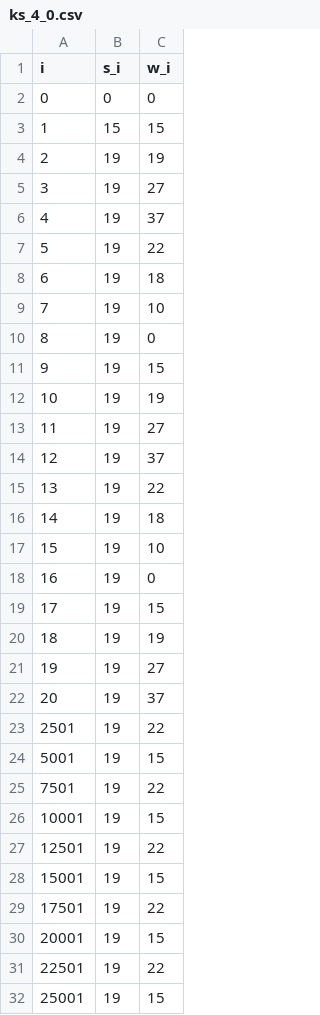
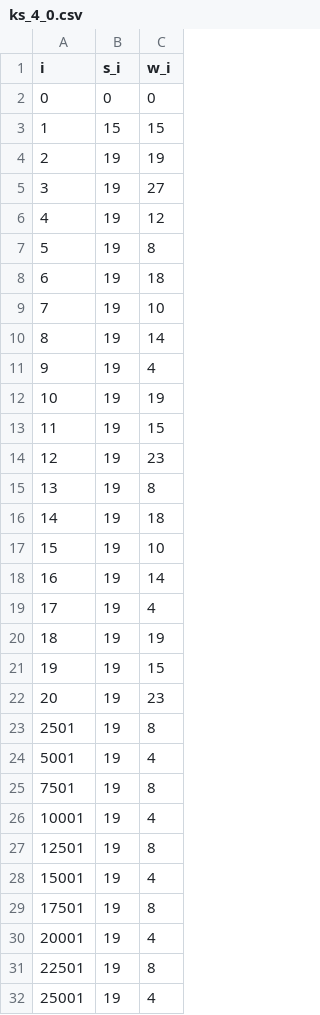
Before and after one commit to kishtarn555/restrictionless, a CSV file: optimization/extern/hw/knap/csv/ks_4_0.csv, drawn as a sheet; only a part is shown; the diff covers the shown part only.

```diff
--- a/optimization/extern/hw/knap/csv/ks_4_0.csv
+++ b/optimization/extern/hw/knap/csv/ks_4_0.csv
@@ -5,28 +5,28 @@ i,s_i,w_i
 3,19,27
-4,19,37
-5,19,22
+4,19,12
+5,19,8
 6,19,18
 7,19,10
-8,19,0
-9,19,15
+8,19,14
+9,19,4
 10,19,19
-11,19,27
-12,19,37
-13,19,22
+11,19,15
+12,19,23
+13,19,8
 14,19,18
 15,19,10
-16,19,0
-17,19,15
+16,19,14
+17,19,4
 18,19,19
-19,19,27
-20,19,37
-2501,19,22
-5001,19,15
-7501,19,22
-10001,19,15
-12501,19,22
-15001,19,15
-17501,19,22
-20001,19,15
-22501,19,22
-25001,19,15
+19,19,15
+20,19,23
+2501,19,8
+5001,19,4
+7501,19,8
+10001,19,4
+12501,19,8
+15001,19,4
+17501,19,8
+20001,19,4
+22501,19,8
+25001,19,4
```
Also changed, not shown: 90 edited cells elsewhere in this file, optimization/extern/hw/knap/csv/ks_1000_0.csv, optimization/extern/hw/knap/csv/ks_100_0.csv, 49 other files.
